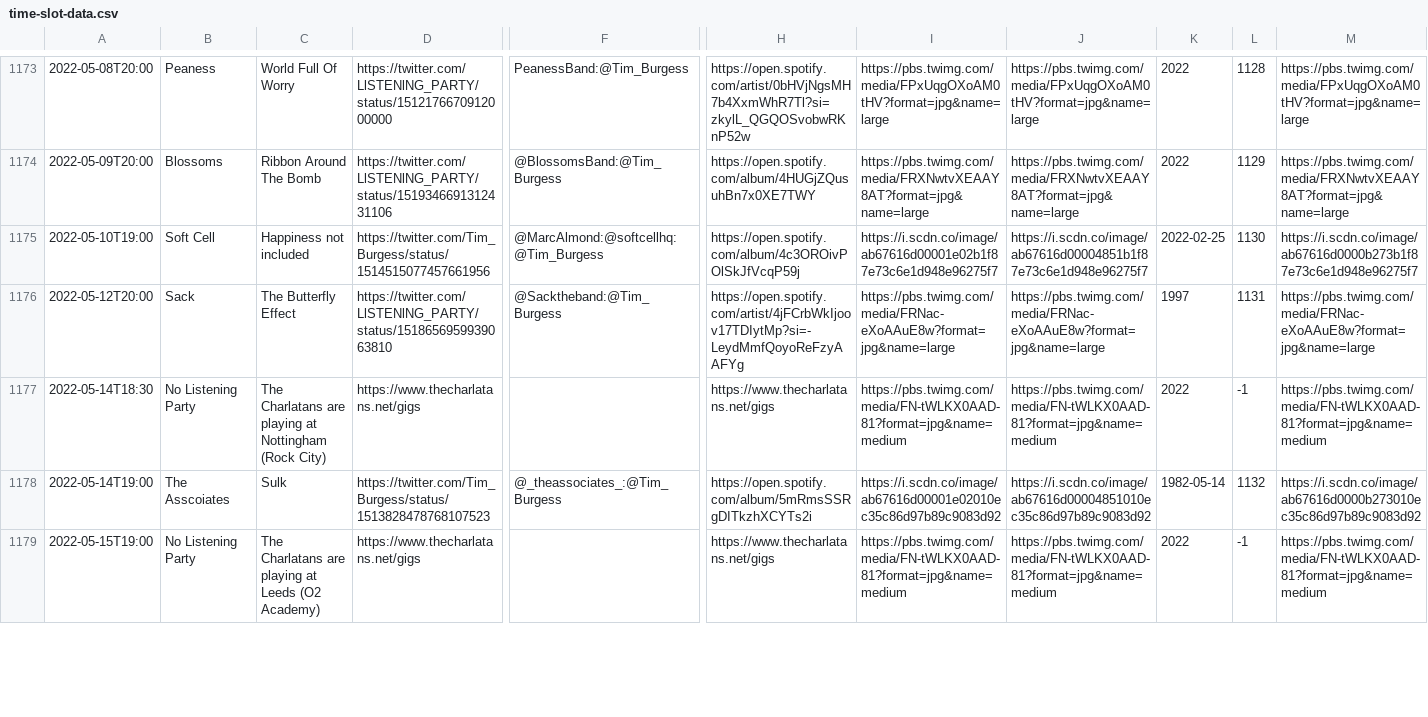
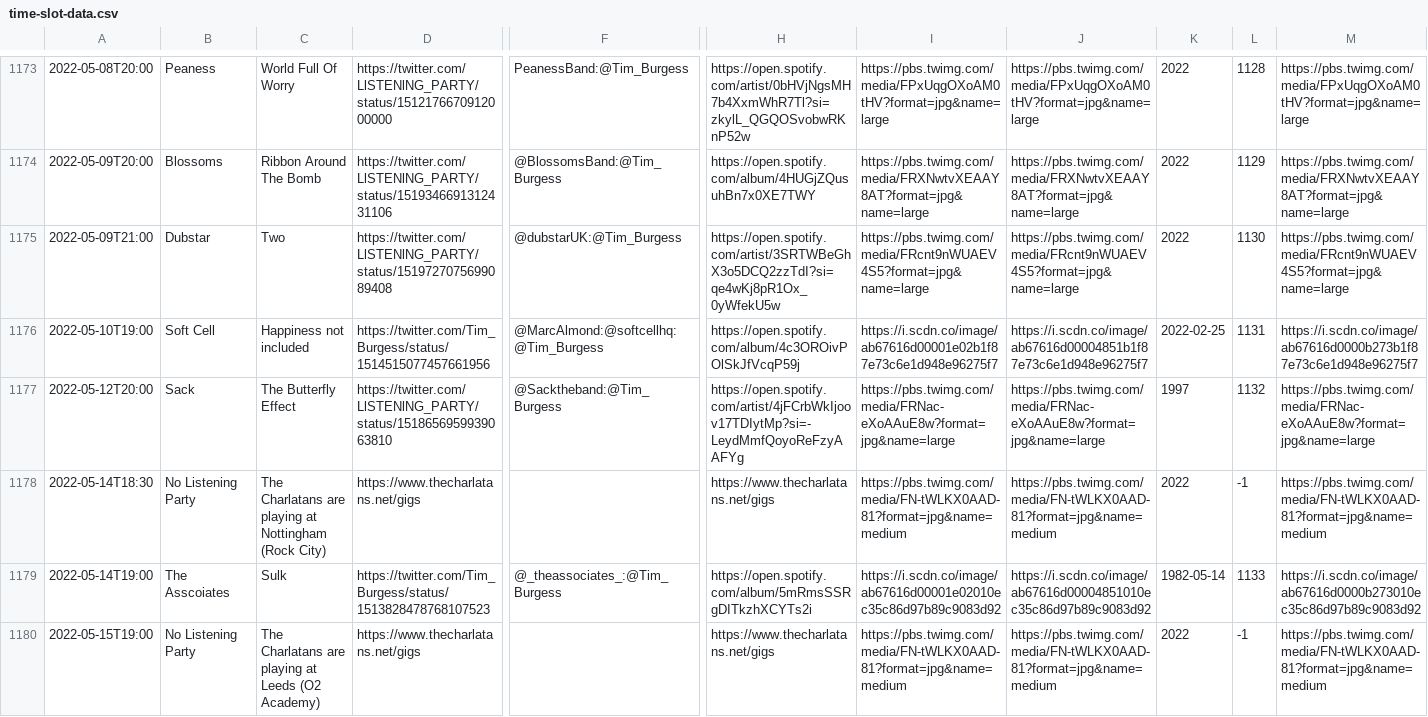
Before and after one commit to matbroughty/timstwitterlisteningparty, a CSV file: data/time-slot-data.csv, drawn as a sheet; only a part is shown, gaps mark what is left out; addresses are those after the commit; rows hold the shown columns only; the diff covers the shown part only; the diff names each change by its address in the sheet, - before the commit and + after, or states it on an @@ line.

Commit message:
Joseph collection + added Dubstar

```diff
--- a/data/time-slot-data.csv
+++ b/data/time-slot-data.csv
+row 1175: 2022-05-09T21:00 | Dubstar | Two | https://twitter.com/LlSTENlNG_PARTY/status/1519727075699089408 | @dubstarUK:@Tim_Burgess | https://open.spotify.com/artist/3SRTWBeGhX3o5DCQ2zzTdI?si=qe4wKj8pR1Ox_0yWfekU5w | https://pbs.twimg.com/media/FRcnt9nWUAEV4S5?format=jpg&name=large | https://pbs.twimg.com/media/FRcnt9nWUAEV4S5?format=jpg&name=large | 2022 | 1130 | https://pbs.twimg.com/media/FRcnt9nWUAEV4S5?format=jpg&name=large
-L1176: 1130
+L1176: 1131
-L1177: 1131
+L1177: 1132
-L1179: 1132
+L1179: 1133
```
Also changed, not shown: 4 edited cells elsewhere in this file, 9 other files.
